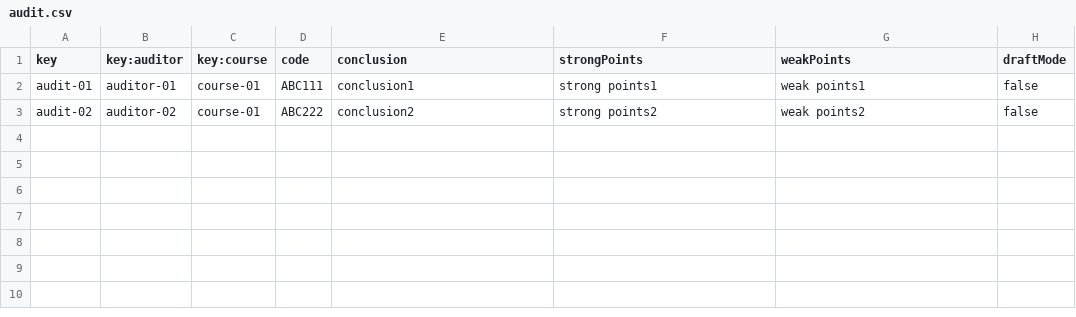
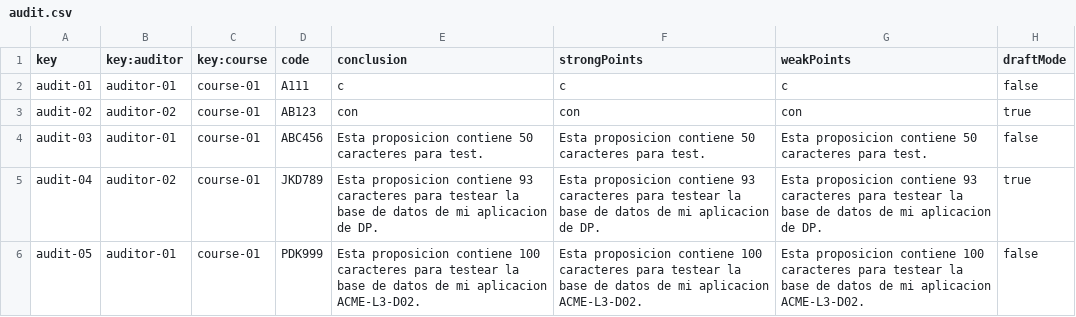
Before and after one commit to C1-04-06/Acme-L3-D02, a CSV file: src/main/webapp/WEB-INF/resources/sample-data/audit.csv, drawn as a sheet.

Commit message:
AuditorDashboard, csv de auditor, audit, auditing-record y note
Además de modelo actualizado

```diff
--- a/src/main/webapp/WEB-INF/resources/sample-data/audit.csv
+++ b/src/main/webapp/WEB-INF/resources/sample-data/audit.csv
@@ -1,3 +1,6 @@
 key,key:auditor,key:course,code,conclusion,strongPoints,weakPoints,draftMode
-audit-01,auditor-01,course-01,ABC111,conclusion1,strong points1,weak points1,false
-audit-02,auditor-02,course-01,ABC222,conclusion2,strong points2,weak points2,false
+audit-01,auditor-01,course-01,A111,c,c,c,false
+audit-02,auditor-02,course-01,AB123,con,con,con,true
+audit-03,auditor-01,course-01,ABC456,Esta proposicion contiene 50 caracteres para test.,Esta proposicion contiene 50 caracteres para test.,Esta proposicion contiene 50 caracteres para test.,false
+audit-04,auditor-02,course-01,JKD789,Esta proposicion contiene 93 caracteres para testear la base de datos de mi aplicacion de DP.,Esta proposicion contiene 93 caracteres para testear la base de datos de mi aplicacion de DP.,Esta proposicion contiene 93 caracteres para testear la base de datos de mi aplicacion de DP.,true
+audit-05,auditor-01,course-01,PDK999,Esta proposicion contiene 100 caracteres para testear la base de datos de mi aplicacion ACME-L3-D02.,Esta proposicion contiene 100 caracteres para testear la base de datos de mi aplicacion ACME-L3-D02.,Esta proposicion contiene 100 caracteres para testear la base de datos de mi aplicacion ACME-L3-D02.,false
```
Also changed, not shown: src/main/webapp/WEB-INF/resources/sample-data/auditing-record.csv, 3 other files.
